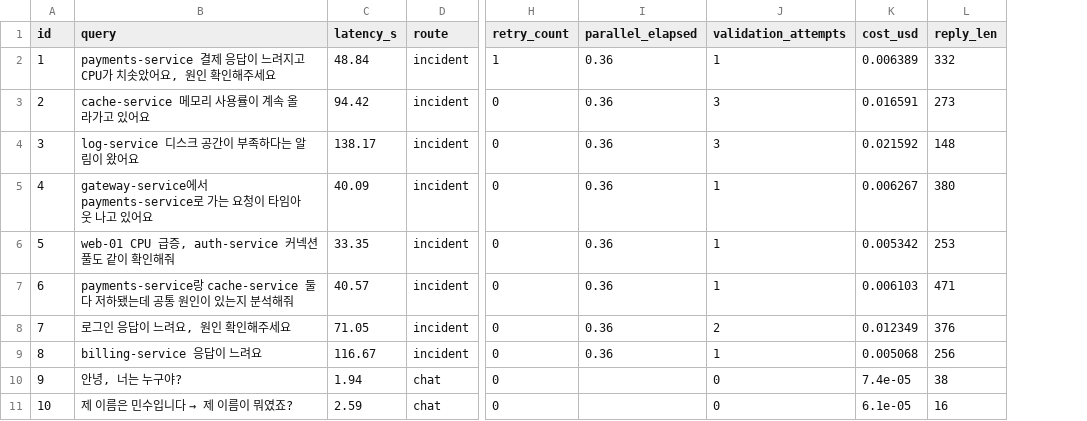
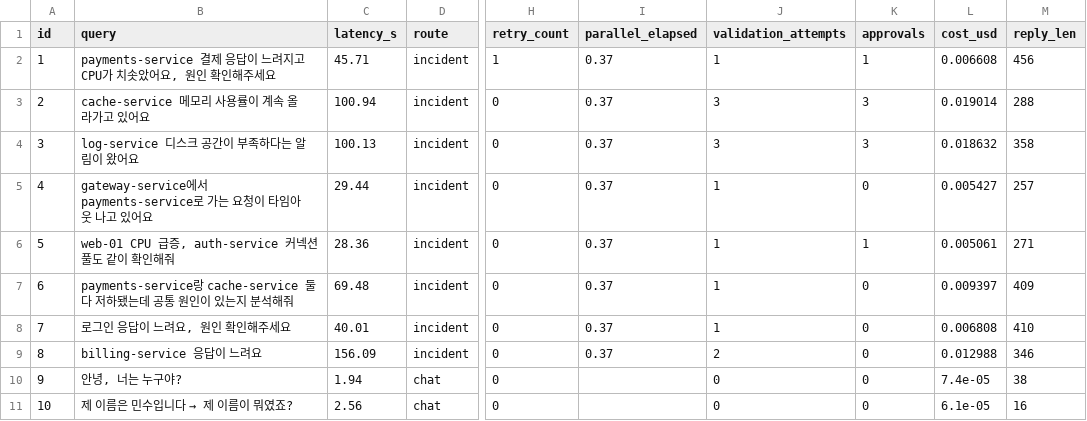
Before and after one commit to boboinhaco/AI-Agent-Mini-Project, a CSV file: after/metrics_ollama.csv, drawn as a sheet; only a part is shown, gaps mark what is left out; addresses are those after the commit; the diff names each change by its address in the sheet, - before the commit and + after, or states it on an @@ line.

```diff
--- a/after/metrics_ollama.csv
+++ b/after/metrics_ollama.csv
+column K (approvals), rows 2-11: 1 | 3 | 3 | 0 | 1 | 0 | 0 | 0 | 0 | 0
-C2 (latency_s): 48.84
+C2 (latency_s): 45.71
-I2:I9 (parallel_elapsed): 0.36
+I2:I9 (parallel_elapsed): 0.37
-L2 (cost_usd): 0.006389
+L2 (cost_usd): 0.006608
-M2 (reply_len): 332
+M2 (reply_len): 456
-C3 (latency_s): 94.42
+C3 (latency_s): 100.94
-L3 (cost_usd): 0.016591
+L3 (cost_usd): 0.019014
-M3 (reply_len): 273
+M3 (reply_len): 288
-C4 (latency_s): 138.17
+C4 (latency_s): 100.13
-L4 (cost_usd): 0.021592
+L4 (cost_usd): 0.018632
-M4 (reply_len): 148
+M4 (reply_len): 358
-C5 (latency_s): 40.09
+C5 (latency_s): 29.44
-L5 (cost_usd): 0.006267
+L5 (cost_usd): 0.005427
-M5 (reply_len): 380
+M5 (reply_len): 257
-C6 (latency_s): 33.35
+C6 (latency_s): 28.36
-L6 (cost_usd): 0.005342
+L6 (cost_usd): 0.005061
-M6 (reply_len): 253
+M6 (reply_len): 271
-C7 (latency_s): 40.57
+C7 (latency_s): 69.48
-L7 (cost_usd): 0.006103
+L7 (cost_usd): 0.009397
-M7 (reply_len): 471
+M7 (reply_len): 409
-C8 (latency_s): 71.05
+C8 (latency_s): 40.01
-J8 (validation_attempts): 2
+J8 (validation_attempts): 1
-L8 (cost_usd): 0.012349
+L8 (cost_usd): 0.006808
-M8 (reply_len): 376
+M8 (reply_len): 410
-C9 (latency_s): 116.67
+C9 (latency_s): 156.09
-J9 (validation_attempts): 1
+J9 (validation_attempts): 2
-L9 (cost_usd): 0.005068
+L9 (cost_usd): 0.012988
-M9 (reply_len): 256
+M9 (reply_len): 346
-C11 (latency_s): 2.59
+C11 (latency_s): 2.56
```
Also changed, not shown: after/metrics_fake.csv, 33 other files.
